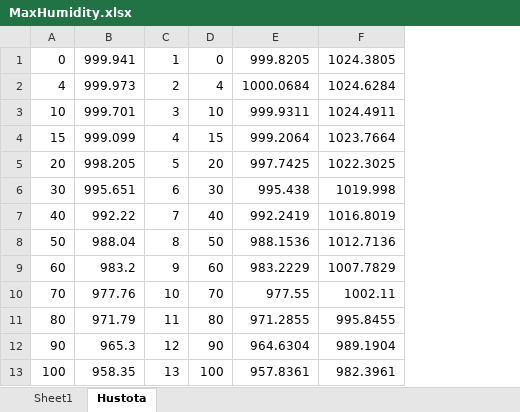
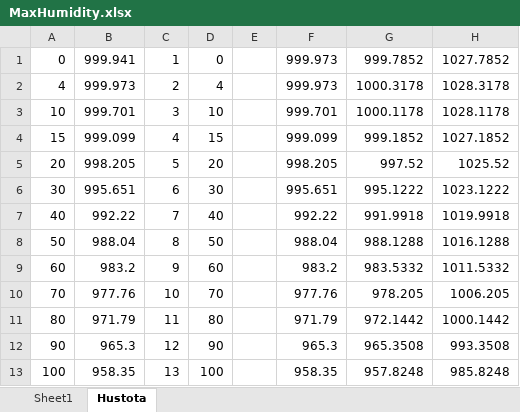
Before and after one commit to lukriv/BarrelWorld, an Excel workbook: Utils/TerrainGenerator/MaxHumidity.xlsx, sheet Hustota, drawn as a sheet; values as stored, in another font and other column widths than the file's, no borders; charts and pictures not drawn; removed rows and columns are numbered as before the commit, all else as after; the diff names each change by its address in the sheet, - before the commit and + after, or states it on an @@ line.

```diff
--- a/Utils/TerrainGenerator/MaxHumidity.xlsx (sheet Hustota)
+++ b/Utils/TerrainGenerator/MaxHumidity.xlsx (sheet Hustota)
-column E, rows 1-13: 999.8205 | 1000.0684 | 999.9311 | 999.2064 | 997.7425 | 995.438 | 992.2419 | 988.1536 | 983.2229 | 977.55 | 971.2855 | 964.6304 | 957.8361
-column F, rows 1-13: 1024.3805 | 1024.6284 | 1024.4911 | 1023.7664 | 1022.3025 | 1019.998 | 1016.8019 | 1012.7136 | 1007.7829 | 1002.11 | 995.8455 | 989.1904 | 982.3961
+column E, empty
+column F, rows 1-13: 999.973 | 999.973 | 999.701 | 999.099 | 998.205 | 995.651 | 992.22 | 988.04 | 983.2 | 977.76 | 971.79 | 965.3 | 958.35
+column G, rows 1-13: 999.7852 | 1000.3178 | 1000.1178 | 999.1852 | 997.52 | 995.1222 | 991.9918 | 988.1288 | 983.5332 | 978.205 | 972.1442 | 965.3508 | 957.8248
+column H, rows 1-13: 1027.7852 | 1028.3178 | 1028.1178 | 1027.1852 | 1025.52 | 1023.1222 | 1019.9918 | 1016.1288 | 1011.5332 | 1006.205 | 1000.1442 | 993.3508 | 985.8248
```
Also changed, not shown: sheet Sheet1, charts or pictures, 16 other files.
